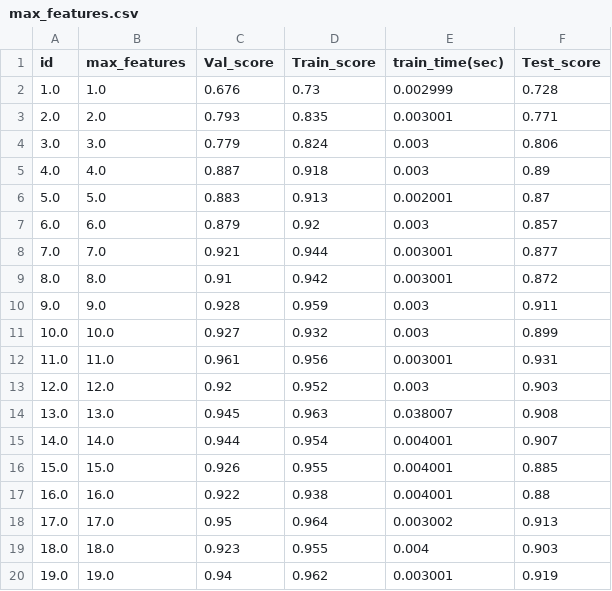
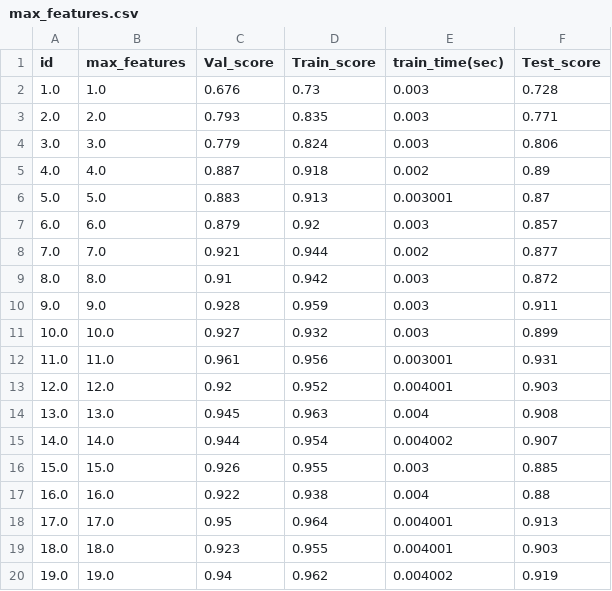
Before and after one commit to PalaciosYoan/Random_Forest, a CSV file: max_features/max_features.csv, drawn as a sheet.

```diff
--- a/max_features/max_features.csv
+++ b/max_features/max_features.csv
@@ -1,10 +1,10 @@
 id,max_features,Val_score,Train_score,train_time(sec),Test_score
-1.0,1.0,0.676,0.73,0.002999,0.728
-2.0,2.0,0.793,0.835,0.003001,0.771
+1.0,1.0,0.676,0.73,0.003,0.728
+2.0,2.0,0.793,0.835,0.003,0.771
 3.0,3.0,0.779,0.824,0.003,0.806
-4.0,4.0,0.887,0.918,0.003,0.89
-5.0,5.0,0.883,0.913,0.002001,0.87
+4.0,4.0,0.887,0.918,0.002,0.89
+5.0,5.0,0.883,0.913,0.003001,0.87
 6.0,6.0,0.879,0.92,0.003,0.857
-7.0,7.0,0.921,0.944,0.003001,0.877
-8.0,8.0,0.91,0.942,0.003001,0.872
+7.0,7.0,0.921,0.944,0.002,0.877
+8.0,8.0,0.91,0.942,0.003,0.872
 9.0,9.0,0.928,0.959,0.003,0.911
@@ -12,9 +12,9 @@ id,max_features,Val_score,Train_score,train_time(sec),Test_score
 11.0,11.0,0.961,0.956,0.003001,0.931
-12.0,12.0,0.92,0.952,0.003,0.903
-13.0,13.0,0.945,0.963,0.038007,0.908
-14.0,14.0,0.944,0.954,0.004001,0.907
-15.0,15.0,0.926,0.955,0.004001,0.885
-16.0,16.0,0.922,0.938,0.004001,0.88
-17.0,17.0,0.95,0.964,0.003002,0.913
-18.0,18.0,0.923,0.955,0.004,0.903
-19.0,19.0,0.94,0.962,0.003001,0.919
+12.0,12.0,0.92,0.952,0.004001,0.903
+13.0,13.0,0.945,0.963,0.004,0.908
+14.0,14.0,0.944,0.954,0.004002,0.907
+15.0,15.0,0.926,0.955,0.003,0.885
+16.0,16.0,0.922,0.938,0.004,0.88
+17.0,17.0,0.95,0.964,0.004001,0.913
+18.0,18.0,0.923,0.955,0.004001,0.903
+19.0,19.0,0.94,0.962,0.004002,0.919
```
Also changed, not shown: max_depth/max_depth10.csv, max_leaf_nodes/max_leaf_nodes.csv, 10 other files.
